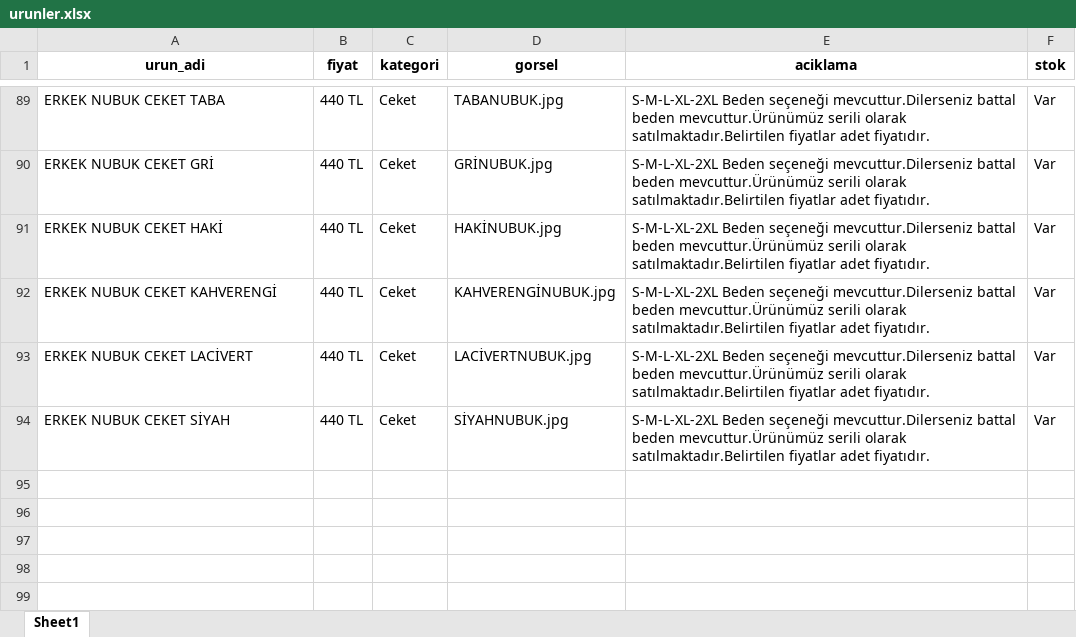
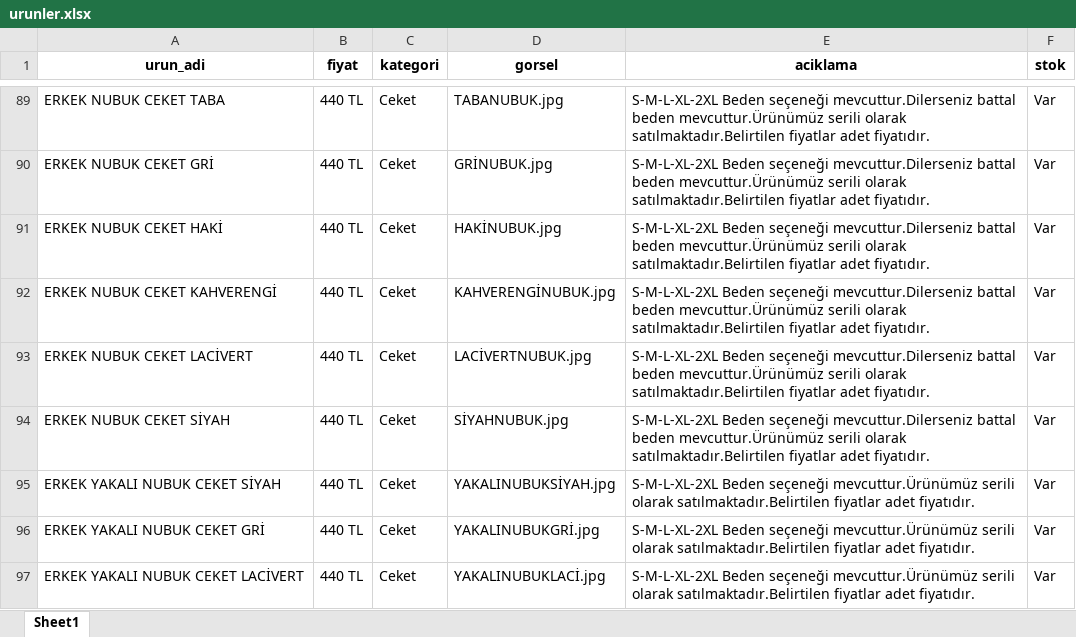
Before and after one commit to enzimjeans/enzimjeanskatalog, an Excel workbook: urunler.xlsx, sheet Sheet1, drawn as a sheet; only a part is shown, gaps mark what is left out; values as stored, in another font and other column widths than the file's, no borders; the diff names each change by its address in the sheet, - before the commit and + after, or states it on an @@ line.

```diff
--- a/urunler.xlsx (sheet Sheet1)
+++ b/urunler.xlsx (sheet Sheet1)
+row 95: ERKEK YAKALI NUBUK CEKET SİYAH | 440 TL | Ceket | YAKALINUBUKSİYAH.jpg | S-M-L-XL-2XL Beden seçeneği mevcuttur.Ürünümüz serili olarak satılmaktadır.Belirtilen fiyatlar adet fiyatıdır. | Var
+row 96: ERKEK YAKALI NUBUK CEKET GRİ | 440 TL | Ceket | YAKALINUBUKGRİ.jpg | S-M-L-XL-2XL Beden seçeneği mevcuttur.Ürünümüz serili olarak satılmaktadır.Belirtilen fiyatlar adet fiyatıdır. | Var
+row 97: ERKEK YAKALI NUBUK CEKET LACİVERT | 440 TL | Ceket | YAKALINUBUKLACİ.jpg | S-M-L-XL-2XL Beden seçeneği mevcuttur.Ürünümüz serili olarak satılmaktadır.Belirtilen fiyatlar adet fiyatıdır. | Var
```
Also changed, not shown: 4 other files.
